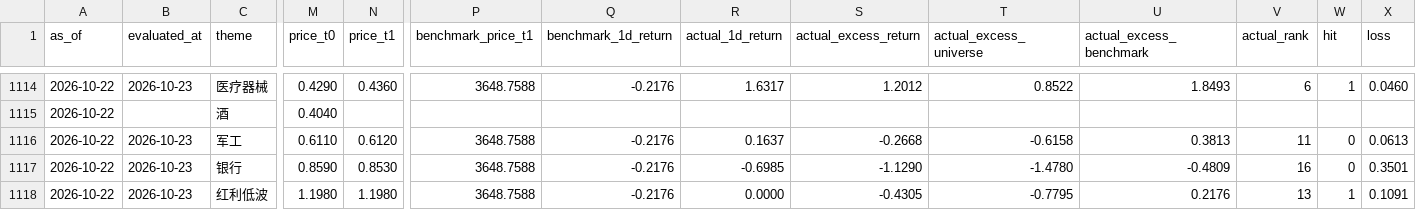
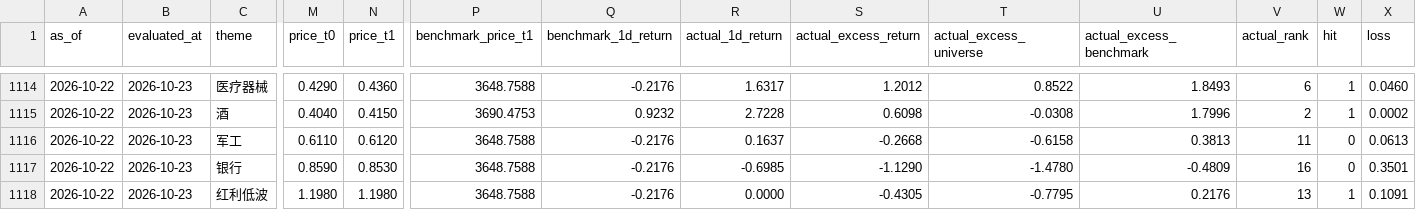
Before and after one commit to BlingBling93/daily_market, a CSV file: ashare_prediction_log.csv, drawn as a sheet; only a part is shown, gaps mark what is left out; the diff covers the shown part only; the diff names each change by its address in the sheet, - before the commit and + after, or states it on an @@ line.

```diff
--- a/ashare_prediction_log.csv
+++ b/ashare_prediction_log.csv
-B1115 (evaluated_at): (empty)
+B1115 (evaluated_at): 2026-10-23
-N1115 (price_t1): (empty)
+N1115 (price_t1): 0.4150
-P1115 (benchmark_price_t1): (empty)
+P1115 (benchmark_price_t1): 3690.4753
-Q1115 (benchmark_1d_return): (empty)
+Q1115 (benchmark_1d_return): 0.9232
-R1115 (actual_1d_return): (empty)
+R1115 (actual_1d_return): 2.7228
-S1115 (actual_excess_return): (empty)
+S1115 (actual_excess_return): 0.6098
-T1115 (actual_excess_universe): (empty)
+T1115 (actual_excess_universe): -0.0308
-U1115 (actual_excess_benchmark): (empty)
+U1115 (actual_excess_benchmark): 1.7996
-V1115 (actual_rank): (empty)
+V1115 (actual_rank): 2
-W1115 (hit): (empty)
+W1115 (hit): 1
-X1115 (loss): (empty)
+X1115 (loss): 0.0002
```
Also changed, not shown: 3 added rows and 55 edited cells elsewhere in this file, ashare_theme_heat_history.csv, 3 other files.
